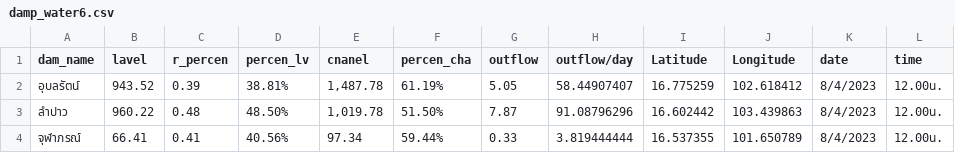
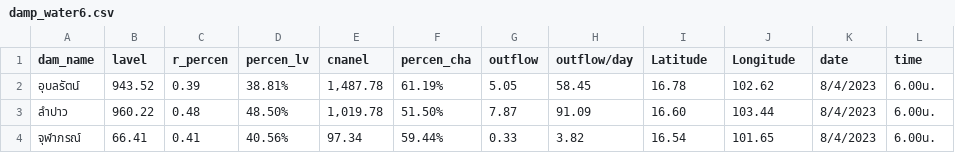
Before and after one commit to rattapong4500830013/map_stacionwater, a CSV file: damp_water6.csv, drawn as a sheet.

```diff
--- a/damp_water6.csv
+++ b/damp_water6.csv
@@ -1,4 +1,4 @@
 dam_name,lavel,r_percen,percen_lv,cnanel,percen_cha,outflow,outflow/day,Latitude,Longitude,date,time
-อุบลรัตน์,943.52,0.39,38.81%,"1,487.78",61.19%,5.05,58.44907407,16.775259,102.618412,8/4/2023,12.00น.
-ลำปาว,960.22,0.48,48.50%,"1,019.78",51.50%,7.87,91.08796296,16.602442,103.439863,8/4/2023,12.00น.
-จุฬาภรณ์,66.41,0.41,40.56%,97.34,59.44%,0.33,3.819444444,16.537355,101.650789,8/4/2023,12.00น.
+อุบลรัตน์,943.52,0.39,38.81%,"1,487.78",61.19%,5.05,58.45,16.78,102.62,8/4/2023,6.00น.
+ลำปาว,960.22,0.48,48.50%,"1,019.78",51.50%,7.87,91.09,16.60,103.44,8/4/2023,6.00น.
+จุฬาภรณ์,66.41,0.41,40.56%,97.34,59.44%,0.33,3.82,16.54,101.65,8/4/2023,6.00น.
```
Also changed, not shown: station_water6.csv.
